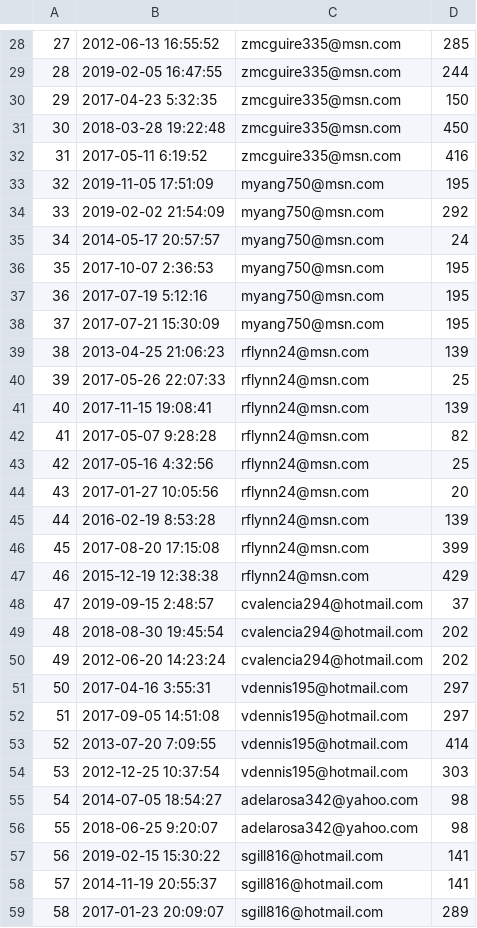
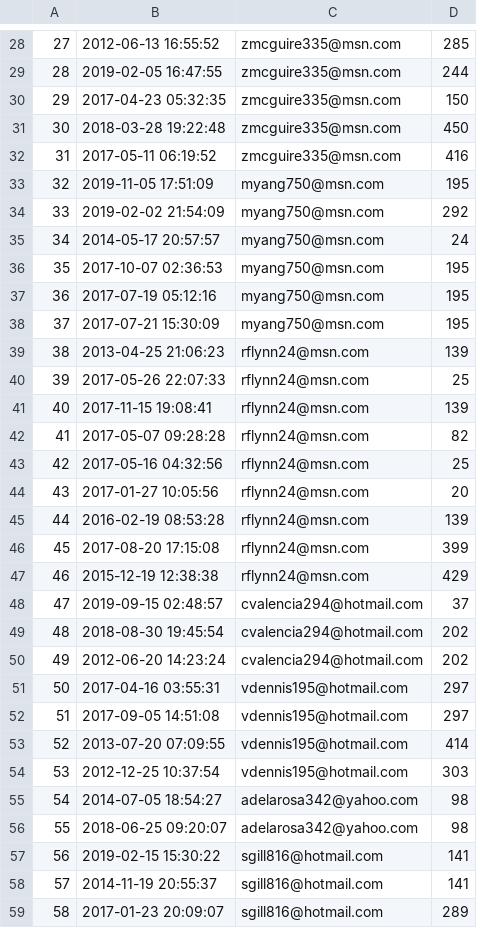
Before and after one commit to jeniwen/musicify, a CSV file: data/Stream.csv, drawn as a sheet; only a part is shown, gaps mark what is left out; the diff covers the shown part only.

Commit message:
More modifications
Removed all error message except for the ones on Timestamp in stream... need to work through this one. Will take more time

```diff
--- a/data/Stream.csv
+++ b/data/Stream.csv
@@ -29,5 +29,5 @@
 28,2019-02-05 16:47:55,zmcguire335@msn.com,244
-29,2017-04-23 5:32:35,zmcguire335@msn.com,150
+29,2017-04-23 05:32:35,zmcguire335@msn.com,150
 30,2018-03-28 19:22:48,zmcguire335@msn.com,450
-31,2017-05-11 6:19:52,zmcguire335@msn.com,416
+31,2017-05-11 06:19:52,zmcguire335@msn.com,416
 32,2019-11-05 17:51:09,myang750@msn.com,195
@@ -35,4 +35,4 @@
 34,2014-05-17 20:57:57,myang750@msn.com,24
-35,2017-10-07 2:36:53,myang750@msn.com,195
-36,2017-07-19 5:12:16,myang750@msn.com,195
+35,2017-10-07 02:36:53,myang750@msn.com,195
+36,2017-07-19 05:12:16,myang750@msn.com,195
 37,2017-07-21 15:30:09,myang750@msn.com,195
@@ -41,17 +41,17 @@
 40,2017-11-15 19:08:41,rflynn24@msn.com,139
-41,2017-05-07 9:28:28,rflynn24@msn.com,82
-42,2017-05-16 4:32:56,rflynn24@msn.com,25
+41,2017-05-07 09:28:28,rflynn24@msn.com,82
+42,2017-05-16 04:32:56,rflynn24@msn.com,25
 43,2017-01-27 10:05:56,rflynn24@msn.com,20
-44,2016-02-19 8:53:28,rflynn24@msn.com,139
+44,2016-02-19 08:53:28,rflynn24@msn.com,139
 45,2017-08-20 17:15:08,rflynn24@msn.com,399
 46,2015-12-19 12:38:38,rflynn24@msn.com,429
-47,2019-09-15 2:48:57,cvalencia294@hotmail.com,37
+47,2019-09-15 02:48:57,cvalencia294@hotmail.com,37
 48,2018-08-30 19:45:54,cvalencia294@hotmail.com,202
 49,2012-06-20 14:23:24,cvalencia294@hotmail.com,202
-50,2017-04-16 3:55:31,vdennis195@hotmail.com,297
+50,2017-04-16 03:55:31,vdennis195@hotmail.com,297
 51,2017-09-05 14:51:08,vdennis195@hotmail.com,297
-52,2013-07-20 7:09:55,vdennis195@hotmail.com,414
+52,2013-07-20 07:09:55,vdennis195@hotmail.com,414
 53,2012-12-25 10:37:54,vdennis195@hotmail.com,303
 54,2014-07-05 18:54:27,adelarosa342@yahoo.com,98
-55,2018-06-25 9:20:07,adelarosa342@yahoo.com,98
+55,2018-06-25 09:20:07,adelarosa342@yahoo.com,98
 56,2019-02-15 15:30:22,sgill816@hotmail.com,141
```
Also changed, not shown: 184 edited cells elsewhere in this file, data/Audiofile.csv, data/Follows_Podcast.csv, 5 other files.
